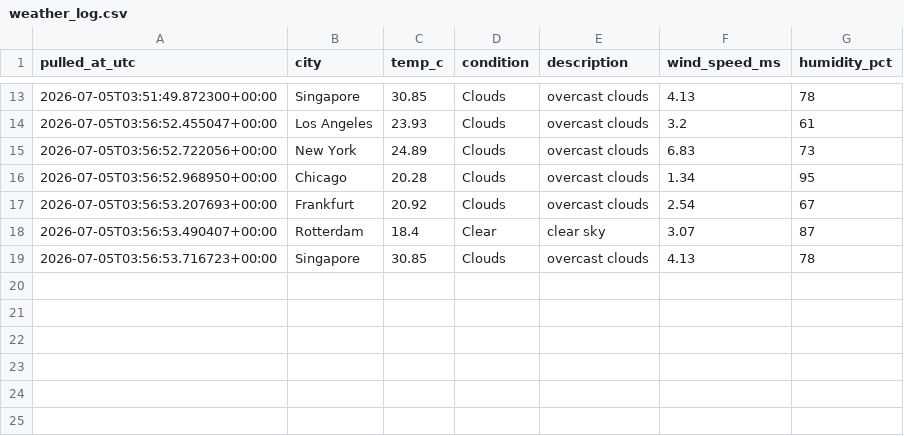
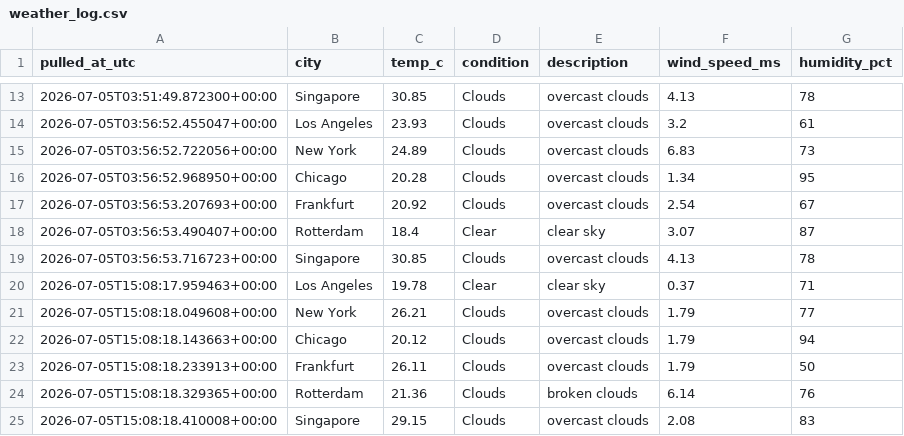
Before and after one commit to Aditya-Kadam-304/logistics-delivery-dashboard, a CSV file: data/processed/weather_log.csv, drawn as a sheet; only a part is shown, gaps mark what is left out.

```diff
--- a/data/processed/weather_log.csv
+++ b/data/processed/weather_log.csv
@@ -19 +19,7 @@ pulled_at_utc,city,temp_c,condition,description,wind_speed_ms,humidity_pct
 2026-07-05T03:56:53.716723+00:00,Singapore,30.85,Clouds,overcast clouds,4.13,78
+2026-07-05T15:08:17.959463+00:00,Los Angeles,19.78,Clear,clear sky,0.37,71
+2026-07-05T15:08:18.049608+00:00,New York,26.21,Clouds,overcast clouds,1.79,77
+2026-07-05T15:08:18.143663+00:00,Chicago,20.12,Clouds,overcast clouds,1.79,94
+2026-07-05T15:08:18.233913+00:00,Frankfurt,26.11,Clouds,overcast clouds,1.79,50
+2026-07-05T15:08:18.329365+00:00,Rotterdam,21.36,Clouds,broken clouds,6.14,76
+2026-07-05T15:08:18.410008+00:00,Singapore,29.15,Clouds,overcast clouds,2.08,83
```
